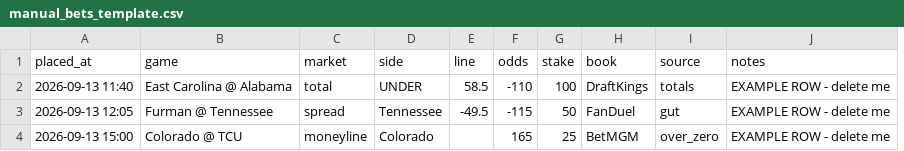
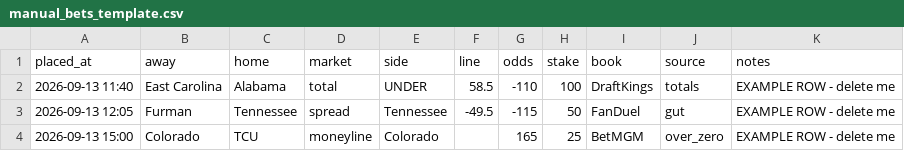
Before and after one commit to bmckelvey11/cfb-site, a CSV file: ledgers/manual_bets_template.csv, drawn as a sheet; removed rows and columns are numbered as before the commit, all else as after; the diff names each change by its address in the sheet, - before the commit and + after, or states it on an @@ line.

```diff
--- a/ledgers/manual_bets_template.csv
+++ b/ledgers/manual_bets_template.csv
-column B (game), rows 2-4: East Carolina @ Alabama | Furman @ Tennessee | Colorado @ TCU
+column B (away), rows 2-4: East Carolina | Furman | Colorado
+column C (home), rows 2-4: Alabama | Tennessee | TCU
```
Also changed, not shown: 2 other files.
